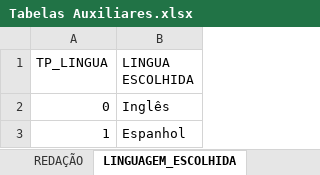
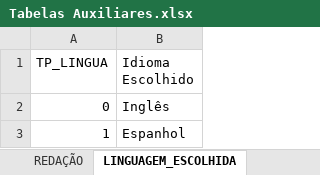
Before and after one commit to leandric/Enem_2019, an Excel workbook: ANALISE/Tabelas Auxiliares.xlsx, sheet LINGUAGEM_ESCOLHIDA, drawn as a sheet; values as stored, in another font and other column widths than the file's, no borders; table styles not drawn; the diff names each change by its address in the sheet, - before the commit and + after, or states it on an @@ line.

```diff
--- a/ANALISE/Tabelas Auxiliares.xlsx (sheet LINGUAGEM_ESCOLHIDA)
+++ b/ANALISE/Tabelas Auxiliares.xlsx (sheet LINGUAGEM_ESCOLHIDA)
-B1: LINGUA ESCOLHIDA
+B1: Idioma Escolhido
```
Also changed, not shown: sheet Idade, sheet PRESENCA_HUMANAS, sheet PRESENCA_LINGUAGEM, sheet Sexo, sheet PRESENCA_NATUREZA, sheet ACESSO_INTERNET, 6 more sheets, 1 other file.
